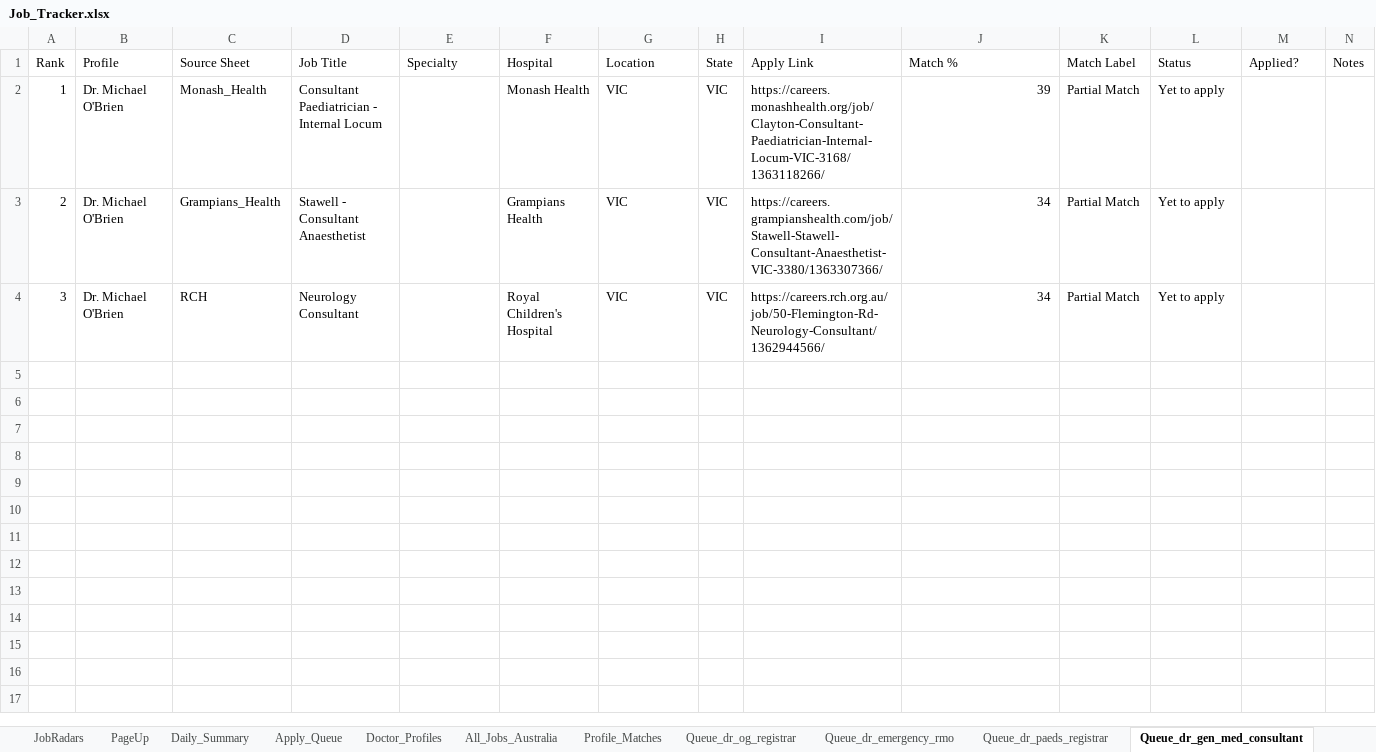
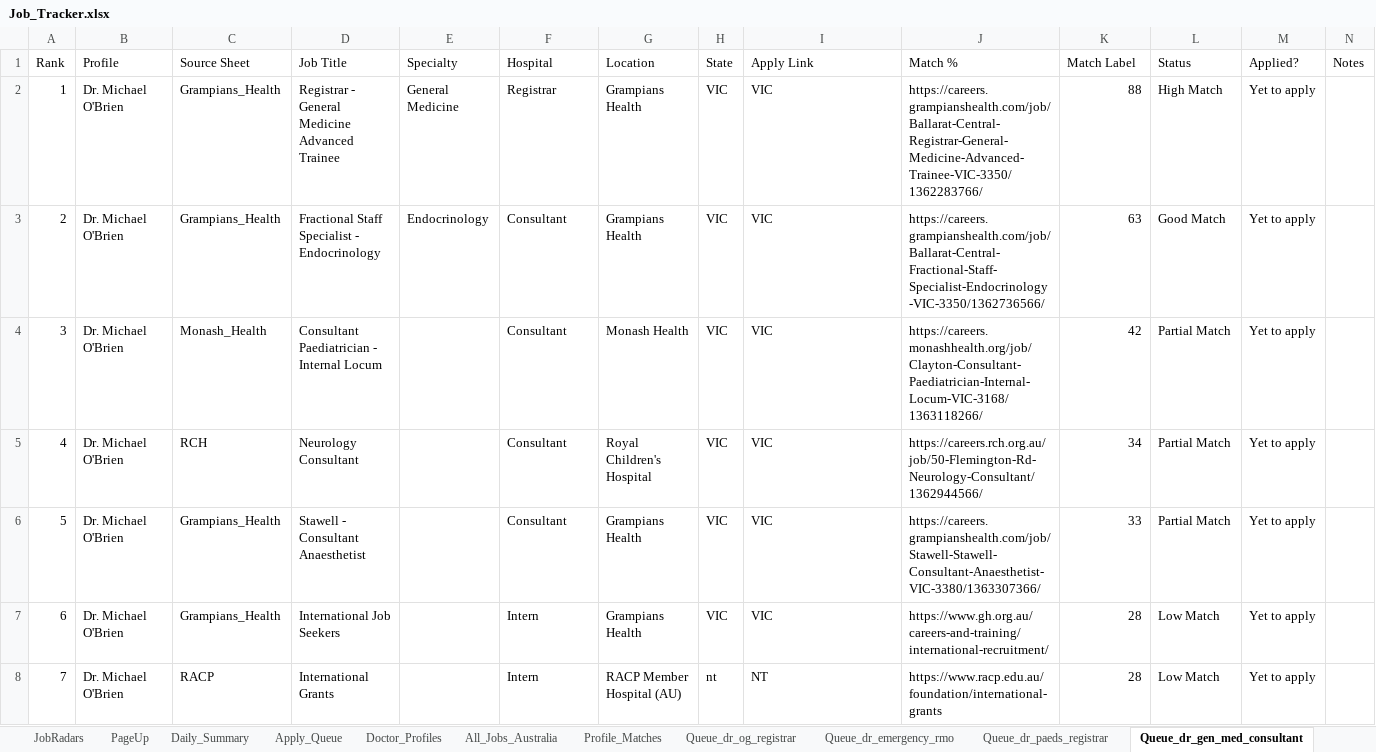
Before and after one commit to umang8954/Doctor-Australia-Job-Collector, an Excel workbook: Job_Tracker.xlsx, sheet Queue_dr_gen_med_consultant, drawn as a sheet; values as stored, in another font and other column widths than the file's, no borders; the diff names each change by its address in the sheet, - before the commit and + after, or states it on an @@ line.

```diff
--- a/Job_Tracker.xlsx (sheet Queue_dr_gen_med_consultant)
+++ b/Job_Tracker.xlsx (sheet Queue_dr_gen_med_consultant)
-C2 (Source Sheet): Monash_Health
+C2 (Source Sheet): Grampians_Health
-D2 (Job Title): Consultant Paediatrician - Internal Locum
+D2 (Job Title): Registrar - General Medicine Advanced Trainee
-E2 (Specialty): (empty)
+E2 (Specialty): General Medicine
-F2 (Hospital): Monash Health
+F2 (Hospital): Registrar
-G2:G3 (Location): VIC
+G2:G3 (Location): Grampians Health
-I2 (Apply Link): https://careers.monashhealth.org/job/Clayton-Consultant-Paediatrician-Internal-Locum-VIC-3168/1363118266/
+I2 (Apply Link): VIC
-J2 (Match %): 39
+J2 (Match %): https://careers.grampianshealth.com/job/Ballarat-Central-Registrar-General-Medicine-Advanced-Trainee-VIC-3350/1362283766/
-K2 (Match Label): Partial Match
+K2 (Match Label): 88
-L2 (Status): Yet to apply
+L2 (Status): High Match
-M2:M4 (Applied?): (empty)
+M2:M4 (Applied?): Yet to apply
-D3 (Job Title): Stawell - Consultant Anaesthetist
+D3 (Job Title): Fractional Staff Specialist - Endocrinology
-E3 (Specialty): (empty)
+E3 (Specialty): Endocrinology
-F3 (Hospital): Grampians Health
+F3 (Hospital): Consultant
-I3 (Apply Link): https://careers.grampianshealth.com/job/Stawell-Stawell-Consultant-Anaesthetist-VIC-3380/1363307366/
+I3 (Apply Link): VIC
-J3 (Match %): 34
+J3 (Match %): https://careers.grampianshealth.com/job/Ballarat-Central-Fractional-Staff-Specialist-Endocrinology-VIC-3350/1362736566/
-K3 (Match Label): Partial Match
+K3 (Match Label): 63
-L3 (Status): Yet to apply
+L3 (Status): Good Match
-C4 (Source Sheet): RCH
+C4 (Source Sheet): Monash_Health
-D4 (Job Title): Neurology Consultant
+D4 (Job Title): Consultant Paediatrician - Internal Locum
-F4 (Hospital): Royal Children's Hospital
+F4 (Hospital): Consultant
-G4 (Location): VIC
+G4 (Location): Monash Health
-I4 (Apply Link): https://careers.rch.org.au/job/50-Flemington-Rd-Neurology-Consultant/1362944566/
+I4 (Apply Link): VIC
-J4 (Match %): 34
+J4 (Match %): https://careers.monashhealth.org/job/Clayton-Consultant-Paediatrician-Internal-Locum-VIC-3168/1363118266/
-K4 (Match Label): Partial Match
+K4 (Match Label): 42
-L4 (Status): Yet to apply
+L4 (Status): Partial Match
+row 5: 4 | Dr. Michael O'Brien | RCH | Neurology Consultant |  | Consultant | Royal Children's Hospital | VIC | VIC | https://careers.rch.org.au/job/50-Flemington-Rd-Neurology-Consultant/1362944566/ | 34 | Partial Match | Yet to apply
+row 6: 5 | Dr. Michael O'Brien | Grampians_Health | Stawell - Consultant Anaesthetist |  | Consultant | Grampians Health | VIC | VIC | https://careers.grampianshealth.com/job/Stawell-Stawell-Consultant-Anaesthetist-VIC-3380/1363307366/ | 33 | Partial Match | Yet to apply
+row 7: 6 | Dr. Michael O'Brien | Grampians_Health | International Job Seekers |  | Intern | Grampians Health | VIC | VIC | https://www.gh.org.au/careers-and-training/international-recruitment/ | 28 | Low Match | Yet to apply
+row 8: 7 | Dr. Michael O'Brien | RACP | International Grants |  | Intern | RACP Member Hospital (AU) | nt | NT | https://www.racp.edu.au/foundation/international-grants | 28 | Low Match | Yet to apply
```
Also changed, not shown: sheet Profile_Matches, sheet All_Jobs_Australia, sheet RACP, sheet Apply_Queue, sheet Queue_dr_emergency_rmo, sheet Queue_dr_og_registrar, 18 more sheets, 2 other files.
